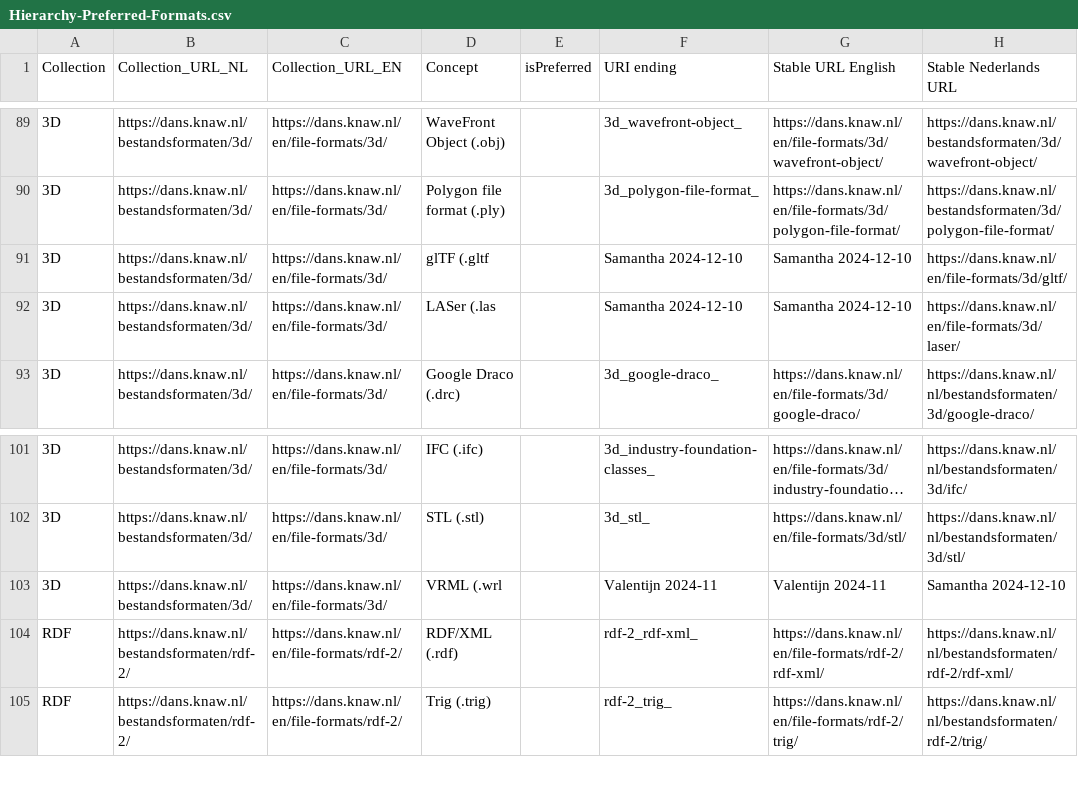
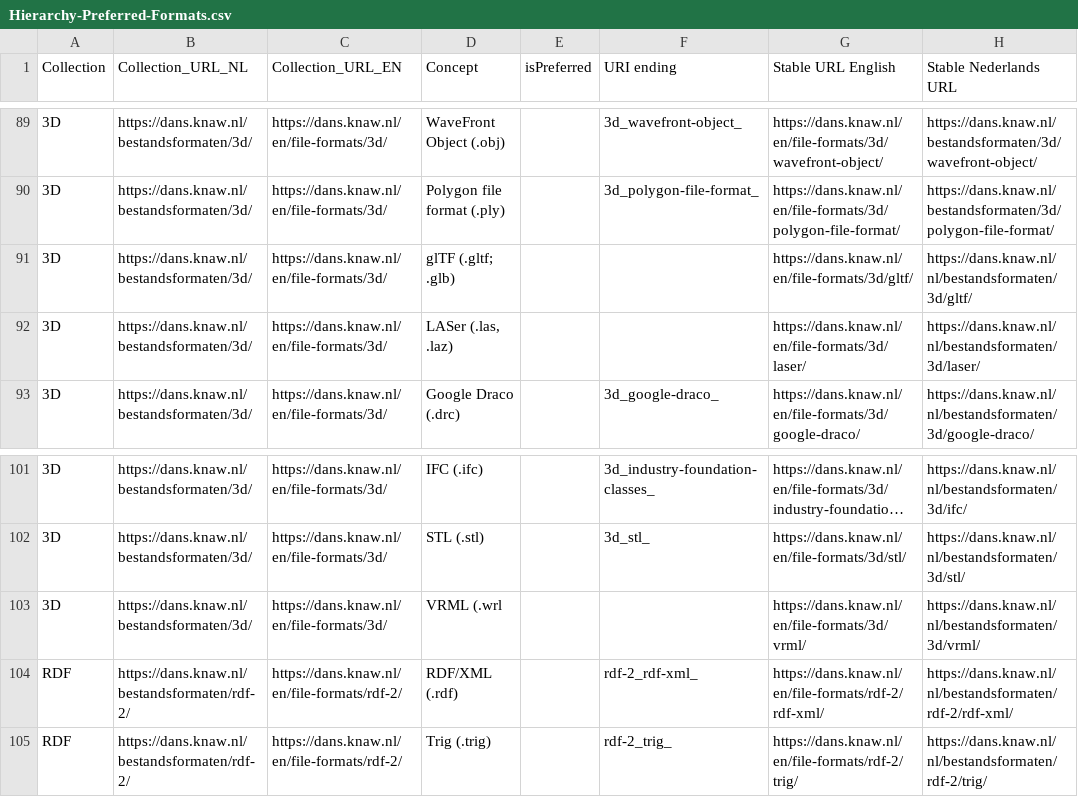
Before and after one commit to Dans-labs/skos-pff, a CSV file: Hierarchy-Preferred-Formats.csv, drawn as a sheet; only a part is shown, gaps mark what is left out; long unchanged cells end in …; the diff names each change by its address in the sheet, - before the commit and + after, or states it on an @@ line.

```diff
--- a/Hierarchy-Preferred-Formats.csv
+++ b/Hierarchy-Preferred-Formats.csv
-D91 (Concept): glTF (.gltf
+D91 (Concept): glTF (.gltf; .glb)
-F91:F92 (URI ending): Samantha 2024-12-10
+F91:F92 (URI ending): (empty)
-G91 (Stable URL English): Samantha 2024-12-10
+G91 (Stable URL English): https://dans.knaw.nl/en/file-formats/3d/gltf/
-H91 (Stable Nederlands URL): https://dans.knaw.nl/en/file-formats/3d/gltf/
+H91 (Stable Nederlands URL): https://dans.knaw.nl/nl/bestandsformaten/3d/gltf/
-D92 (Concept): LASer (.las
+D92 (Concept): LASer (.las, .laz)
-G92 (Stable URL English): Samantha 2024-12-10
+G92 (Stable URL English): https://dans.knaw.nl/en/file-formats/3d/laser/
-H92 (Stable Nederlands URL): https://dans.knaw.nl/en/file-formats/3d/laser/
+H92 (Stable Nederlands URL): https://dans.knaw.nl/nl/bestandsformaten/3d/laser/
-F103 (URI ending): Valentijn 2024-11
+F103 (URI ending): (empty)
-G103 (Stable URL English): Valentijn 2024-11
+G103 (Stable URL English): https://dans.knaw.nl/en/file-formats/3d/vrml/
-H103 (Stable Nederlands URL): Samantha 2024-12-10
+H103 (Stable Nederlands URL): https://dans.knaw.nl/nl/bestandsformaten/3d/vrml/
```
Also changed, not shown: 3 other files.
